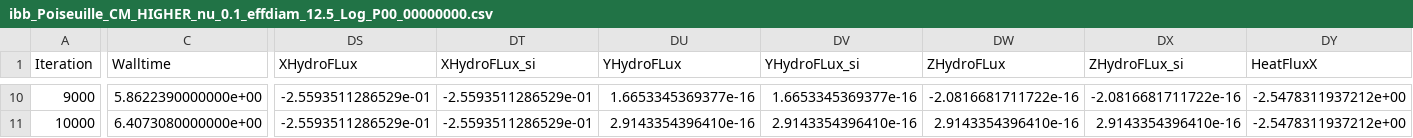
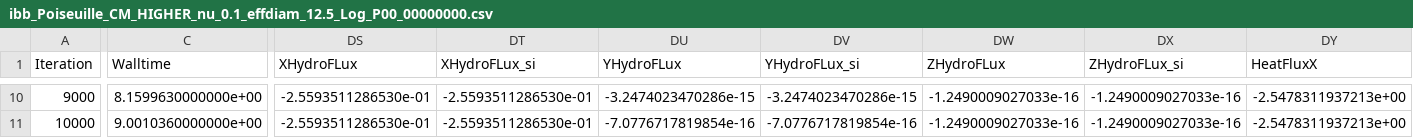
Before and after one commit to ggruszczynski/TCLB_tests, a CSV file: d3q27q27_cm_cht_IBB/output/ibb_Poiseuille_CM_HIGHER_nu_0.1_effdiam_12.5_Log_P00_00000000.csv, drawn as a sheet; only a part is shown, gaps mark what is left out; the diff covers the shown part only; the diff names each change by its address in the sheet, - before the commit and + after, or states it on an @@ line.

```diff
--- a/d3q27q27_cm_cht_IBB/output/ibb_Poiseuille_CM_HIGHER_nu_0.1_effdiam_12.5_Log_P00_00000000.csv
+++ b/d3q27q27_cm_cht_IBB/output/ibb_Poiseuille_CM_HIGHER_nu_0.1_effdiam_12.5_Log_P00_00000000.csv
-C10 (Walltime): 5.8622390000000e+00
+C10 (Walltime): 8.1599630000000e+00
-DS10:DS11 (XHydroFLux): -2.5593511286529e-01
+DS10:DS11 (XHydroFLux): -2.5593511286530e-01
-DT10:DT11 (XHydroFLux_si): -2.5593511286529e-01
+DT10:DT11 (XHydroFLux_si): -2.5593511286530e-01
-DU10 (YHydroFLux): 1.6653345369377e-16
+DU10 (YHydroFLux): -3.2474023470286e-15
-DV10 (YHydroFLux_si): 1.6653345369377e-16
+DV10 (YHydroFLux_si): -3.2474023470286e-15
-DW10 (ZHydroFLux): -2.0816681711722e-16
+DW10 (ZHydroFLux): -1.2490009027033e-16
-DX10 (ZHydroFLux_si): -2.0816681711722e-16
+DX10 (ZHydroFLux_si): -1.2490009027033e-16
-DY10:DY11 (HeatFluxX): -2.5478311937212e+00
+DY10:DY11 (HeatFluxX): -2.5478311937213e+00
-C11 (Walltime): 6.4073080000000e+00
+C11 (Walltime): 9.0010360000000e+00
-DU11 (YHydroFLux): 2.9143354396410e-16
+DU11 (YHydroFLux): -7.0776717819854e-16
-DV11 (YHydroFLux_si): 2.9143354396410e-16
+DV11 (YHydroFLux_si): -7.0776717819854e-16
-DW11 (ZHydroFLux): 2.9143354396410e-16
+DW11 (ZHydroFLux): -1.2490009027033e-16
-DX11 (ZHydroFLux_si): 2.9143354396410e-16
+DX11 (ZHydroFLux_si): -1.2490009027033e-16
```
Also changed, not shown: 70 edited cells elsewhere in this file, d3q27q27_cm_cht_IBB/output/bb_Poiseuille_CM_HIGHER_nu_0.1_effdiam_13_Log_P00_00000000.csv, d3q27q27_cm_cht_IBB/output/ibb_Poiseuille_CM_HIGHER_nu_0.1_effdiam_13.5_Log_P00_00000000.csv, 11 other files.
